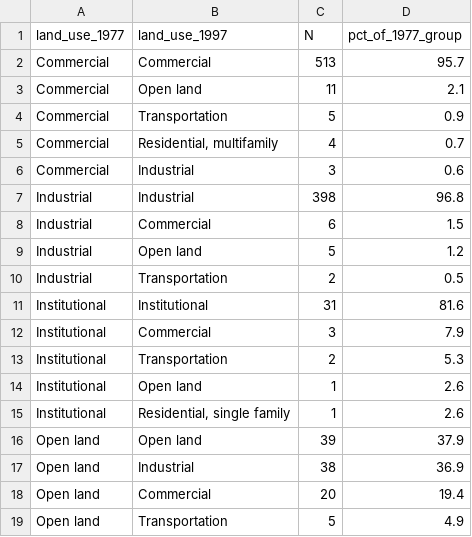
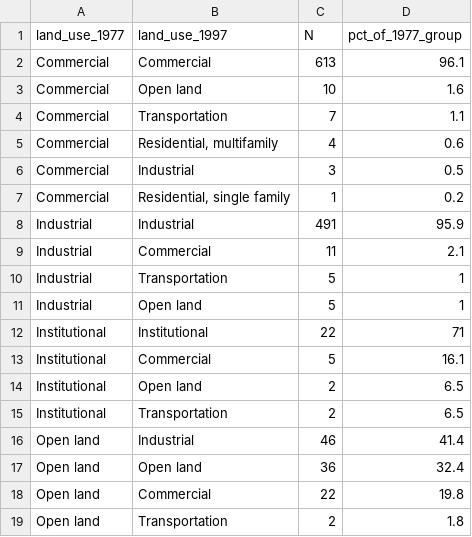
Before and after one commit to pdez90/Colorado_hiddenhazards, a CSV file: app/data/landuse_site_transitions.csv, drawn as a sheet; only a part is shown; the diff covers the shown part only.

Commit message:
Rerun land-use site results on rebuilt site inventory

```diff
--- a/app/data/landuse_site_transitions.csv
+++ b/app/data/landuse_site_transitions.csv
@@ -1,19 +1,19 @@
 land_use_1977,land_use_1997,N,pct_of_1977_group
-Commercial,Commercial,513,95.7
-Commercial,Open land,11,2.1
-Commercial,Transportation,5,0.9
-Commercial,"Residential, multifamily",4,0.7
-Commercial,Industrial,3,0.6
-Industrial,Industrial,398,96.8
-Industrial,Commercial,6,1.5
-Industrial,Open land,5,1.2
-Industrial,Transportation,2,0.5
-Institutional,Institutional,31,81.6
-Institutional,Commercial,3,7.9
-Institutional,Transportation,2,5.3
-Institutional,Open land,1,2.6
-Institutional,"Residential, single family",1,2.6
-Open land,Open land,39,37.9
-Open land,Industrial,38,36.9
-Open land,Commercial,20,19.4
-Open land,Transportation,5,4.9
+Commercial,Commercial,613,96.1
+Commercial,Open land,10,1.6
+Commercial,Transportation,7,1.1
+Commercial,"Residential, multifamily",4,0.6
+Commercial,Industrial,3,0.5
+Commercial,"Residential, single family",1,0.2
+Industrial,Industrial,491,95.9
+Industrial,Commercial,11,2.1
+Industrial,Transportation,5,1
+Industrial,Open land,5,1
+Institutional,Institutional,22,71
+Institutional,Commercial,5,16.1
+Institutional,Open land,2,6.5
+Institutional,Transportation,2,6.5
+Open land,Industrial,46,41.4
+Open land,Open land,36,32.4
+Open land,Commercial,22,19.8
+Open land,Transportation,2,1.8
```
Also changed, not shown: 2 added rows, 3 removed rows and 15 edited cells elsewhere in this file, app/data/landuse_sites.csv, data/results/landuse/landuse_site_transitions.csv, 1 other file.
